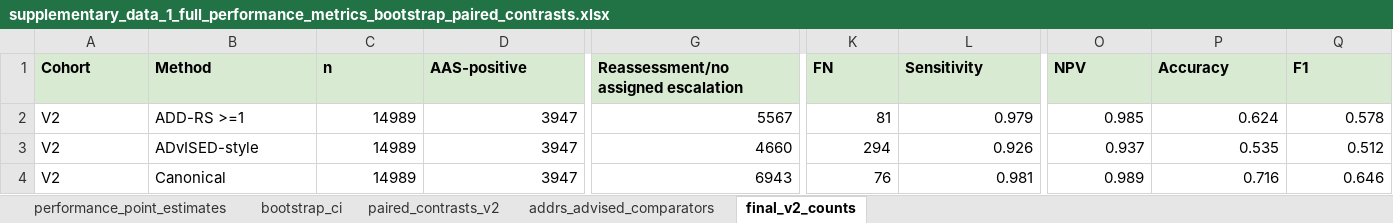
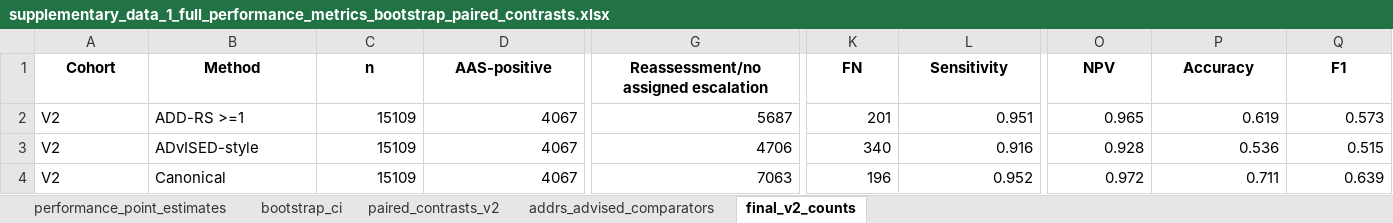
Before and after one commit to gllary/AD-multi-agent, an Excel workbook: supplementary_data_1_full_performance_metrics_bootstrap_paired_contrasts.xlsx, sheet final_v2_counts, drawn as a sheet; only a part is shown, gaps mark what is left out; values as stored, in another font and other column widths than the file's, no borders; the diff covers the shown part only; the diff names each change by its address in the sheet, - before the commit and + after, or states it on an @@ line.

```diff
--- a/supplementary_data_1_full_performance_metrics_bootstrap_paired_contrasts.xlsx (sheet final_v2_counts)
+++ b/supplementary_data_1_full_performance_metrics_bootstrap_paired_contrasts.xlsx (sheet final_v2_counts)
@@ A1:Q1 fill: #D9EAD3 → none, alignment: left → center @@
-C2:C4 (n): 14989
+C2:C4 (n): 15109
-D2:D4 (AAS-positive): 3947
+D2:D4 (AAS-positive): 4067
-G2: 5567
+G2: 5687
-K2 (FN): 81
+K2 (FN): 201
-L2 (Sensitivity): 0.979
+L2 (Sensitivity): 0.951
-O2 (NPV): 0.985
+O2 (NPV): 0.965
-P2 (Accuracy): 0.624
+P2 (Accuracy): 0.619
-Q2 (F1): 0.578
+Q2 (F1): 0.573
-G3: 4660
+G3: 4706
-K3 (FN): 294
+K3 (FN): 340
-L3 (Sensitivity): 0.926
+L3 (Sensitivity): 0.916
-O3 (NPV): 0.937
+O3 (NPV): 0.928
-P3 (Accuracy): 0.535
+P3 (Accuracy): 0.536
-Q3 (F1): 0.512
+Q3 (F1): 0.515
-G4: 6943
+G4: 7063
-K4 (FN): 76
+K4 (FN): 196
-L4 (Sensitivity): 0.981
+L4 (Sensitivity): 0.952
-O4 (NPV): 0.989
+O4 (NPV): 0.972
-P4 (Accuracy): 0.716
+P4 (Accuracy): 0.711
-Q4 (F1): 0.646
+Q4 (F1): 0.639
```
Also changed, not shown: 26 edited cells and cell formats elsewhere in this sheet, sheet addrs_advised_comparators, sheet bootstrap_ci, sheet paired_contrasts_v2, sheet performance_point_estimates, supplementary_data_2_runtime_governance_trace_logs.xlsx, 1 other file.
